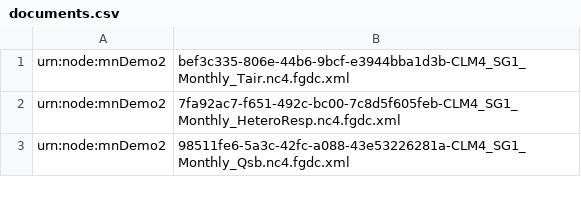
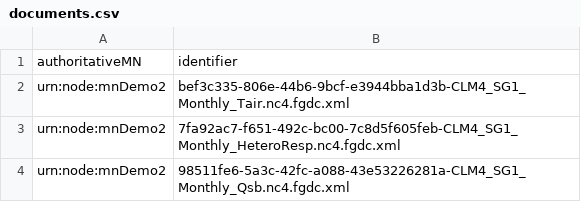
Before and after one commit to DataONEorg/semantic-query, a CSV file: lib/test_corpus_E_dev/mstmip/result/documents.csv, drawn as a sheet; only a part is shown.

Commit message:
added a header line

```diff
--- a/lib/test_corpus_E_dev/mstmip/result/documents.csv
+++ b/lib/test_corpus_E_dev/mstmip/result/documents.csv
@@ -1 +1,2 @@
+authoritativeMN,identifier
 urn:node:mnDemo2,bef3c335-806e-44b6-9bcf-e3944bba1d3b-CLM4_SG1_Monthly_Tair.nc4.fgdc.xml
```
